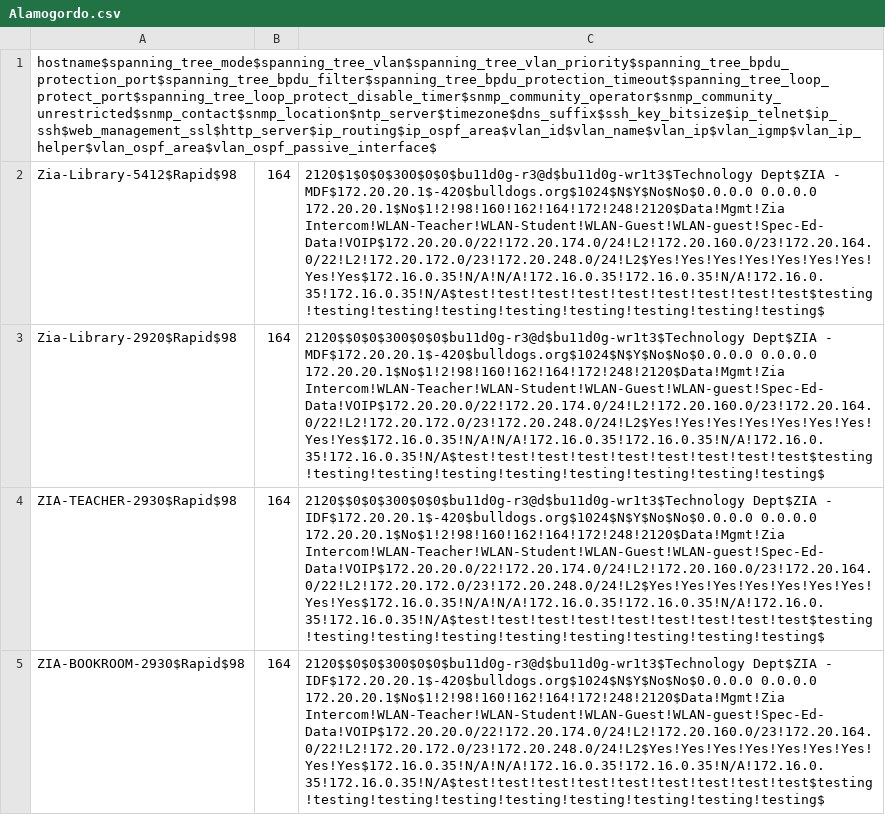
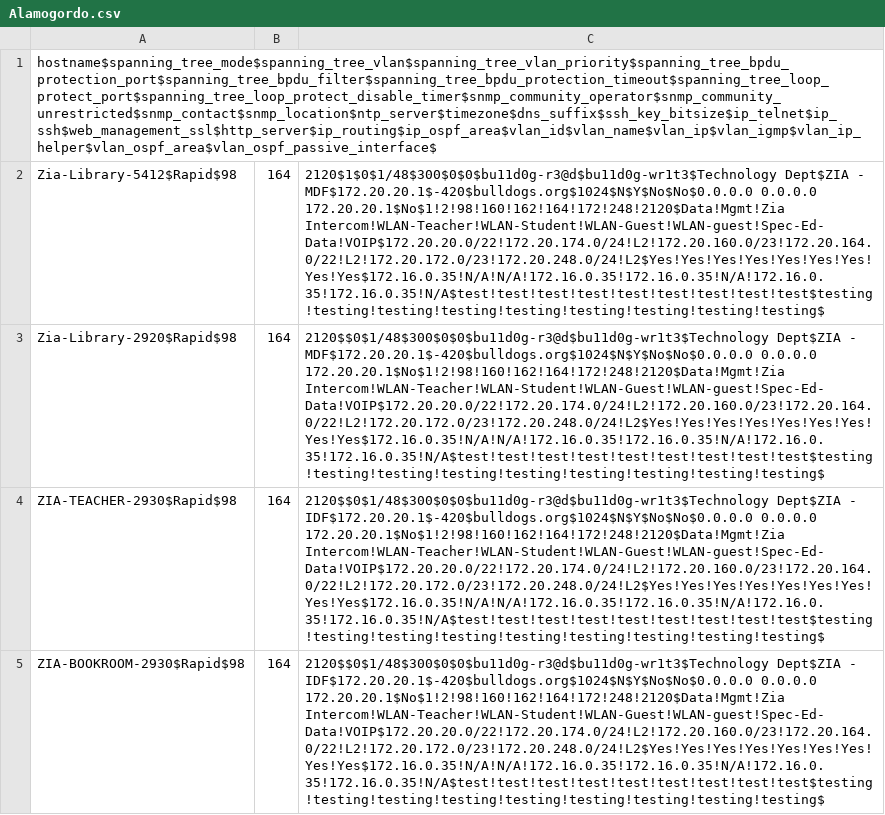
Before and after one commit to autotraversa/aos, a CSV file: Alamogordo.csv, drawn as a sheet; only a part is shown; the diff covers the shown part only; the diff names each change by its address in the sheet, - before the commit and + after, or states it on an @@ line.

Commit message:
Update Alamogordo.csv

```diff
--- a/Alamogordo.csv
+++ b/Alamogordo.csv
-C2: 2120$1$0$0$300$0$0$bu11d0g-r3@d$bu11d0g-wr1t3$Technology Dept$ZIA -…
+C2: 2120$1$0$1/48$300$0$0$bu11d0g-r3@d$bu11d0g-wr1t3$Technology Dept$ZIA -…
-C3: 2120$$0$0$300$0$0$bu11d0g-r3@d$bu11d0g-wr1t3$Technology Dept$ZIA -…
+C3: 2120$$0$1/48$300$0$0$bu11d0g-r3@d$bu11d0g-wr1t3$Technology Dept$ZIA -…
-C4:C5: 2120$$0$0$300$0$0$bu11d0g-r3@d$bu11d0g-wr1t3$Technology Dept$ZIA -…
+C4:C5: 2120$$0$1/48$300$0$0$bu11d0g-r3@d$bu11d0g-wr1t3$Technology Dept$ZIA -…
```
Also changed, not shown: 4 edited cells elsewhere in this file.
